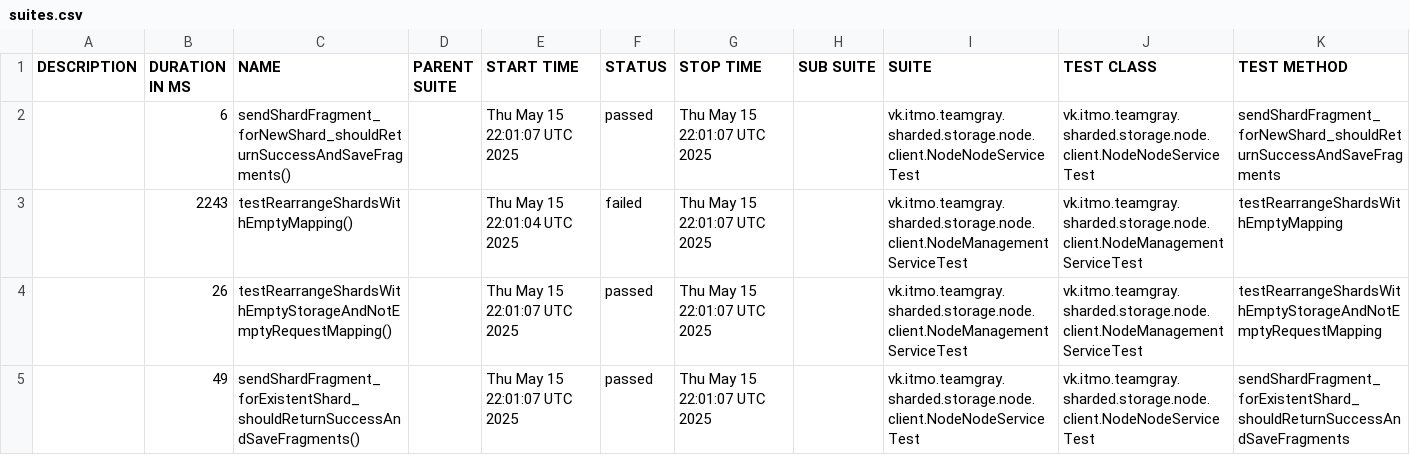
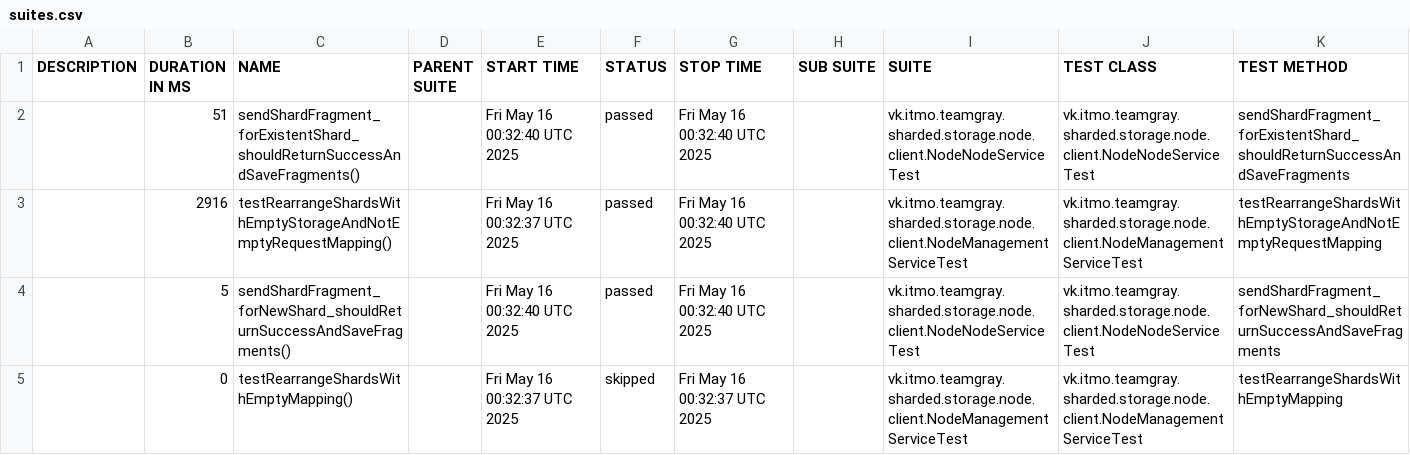
Before and after one commit to Team-Gray-ITMO/sharded-storage, a CSV file: data/suites.csv, drawn as a sheet.

```diff
--- a/data/suites.csv
+++ b/data/suites.csv
@@ -1,5 +1,5 @@
 "DESCRIPTION","DURATION IN MS","NAME","PARENT SUITE","START TIME","STATUS","STOP TIME","SUB SUITE","SUITE","TEST CLASS","TEST METHOD"
-"","6","sendShardFragment_forNewShard_shouldReturnSuccessAndSaveFragments()","","Thu May 15 22:01:07 UTC 2025","passed","Thu May 15 22:01:07 UTC 2025","","vk.itmo.teamgray.sharded.storage.node.client.NodeNodeServiceTest","vk.itmo.teamgray.sharded.storage.node.client.NodeNodeServiceTest","sendShardFragment_forNewShard_shouldReturnSuccessAndSaveFragments"
-"","2243","testRearrangeShardsWithEmptyMapping()","","Thu May 15 22:01:04 UTC 2025","failed","Thu May 15 22:01:07 UTC 2025","","vk.itmo.teamgray.sharded.storage.node.client.NodeManagementServiceTest","vk.itmo.teamgray.sharded.storage.node.client.NodeManagementServiceTest","testRearrangeShardsWithEmptyMapping"
-"","26","testRearrangeShardsWithEmptyStorageAndNotEmptyRequestMapping()","","Thu May 15 22:01:07 UTC 2025","passed","Thu May 15 22:01:07 UTC 2025","","vk.itmo.teamgray.sharded.storage.node.client.NodeManagementServiceTest","vk.itmo.teamgray.sharded.storage.node.client.NodeManagementServiceTest","testRearrangeShardsWithEmptyStorageAndNotEmptyRequestMapping"
-"","49","sendShardFragment_forExistentShard_shouldReturnSuccessAndSaveFragments()","","Thu May 15 22:01:07 UTC 2025","passed","Thu May 15 22:01:07 UTC 2025","","vk.itmo.teamgray.sharded.storage.node.client.NodeNodeServiceTest","vk.itmo.teamgray.sharded.storage.node.client.NodeNodeServiceTest","sendShardFragment_forExistentShard_shouldReturnSuccessAndSaveFragments"
+"","51","sendShardFragment_forExistentShard_shouldReturnSuccessAndSaveFragments()","","Fri May 16 00:32:40 UTC 2025","passed","Fri May 16 00:32:40 UTC 2025","","vk.itmo.teamgray.sharded.storage.node.client.NodeNodeServiceTest","vk.itmo.teamgray.sharded.storage.node.client.NodeNodeServiceTest","sendShardFragment_forExistentShard_shouldReturnSuccessAndSaveFragments"
+"","2916","testRearrangeShardsWithEmptyStorageAndNotEmptyRequestMapping()","","Fri May 16 00:32:37 UTC 2025","passed","Fri May 16 00:32:40 UTC 2025","","vk.itmo.teamgray.sharded.storage.node.client.NodeManagementServiceTest","vk.itmo.teamgray.sharded.storage.node.client.NodeManagementServiceTest","testRearrangeShardsWithEmptyStorageAndNotEmptyRequestMapping"
+"","5","sendShardFragment_forNewShard_shouldReturnSuccessAndSaveFragments()","","Fri May 16 00:32:40 UTC 2025","passed","Fri May 16 00:32:40 UTC 2025","","vk.itmo.teamgray.sharded.storage.node.client.NodeNodeServiceTest","vk.itmo.teamgray.sharded.storage.node.client.NodeNodeServiceTest","sendShardFragment_forNewShard_shouldReturnSuccessAndSaveFragments"
+"","0","testRearrangeShardsWithEmptyMapping()","","Fri May 16 00:32:37 UTC 2025","skipped","Fri May 16 00:32:37 UTC 2025","","vk.itmo.teamgray.sharded.storage.node.client.NodeManagementServiceTest","vk.itmo.teamgray.sharded.storage.node.client.NodeManagementServiceTest","testRearrangeShardsWithEmptyMapping"
```
Also changed, not shown: 31 other files.
